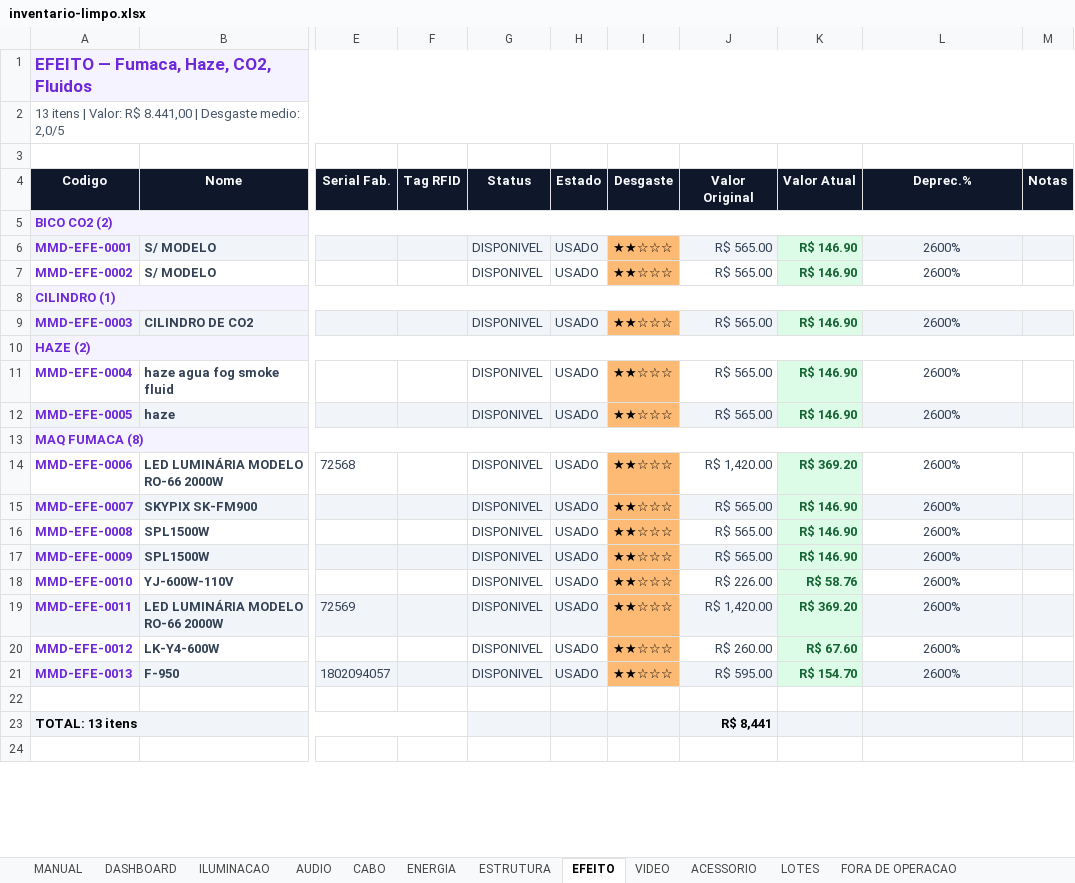
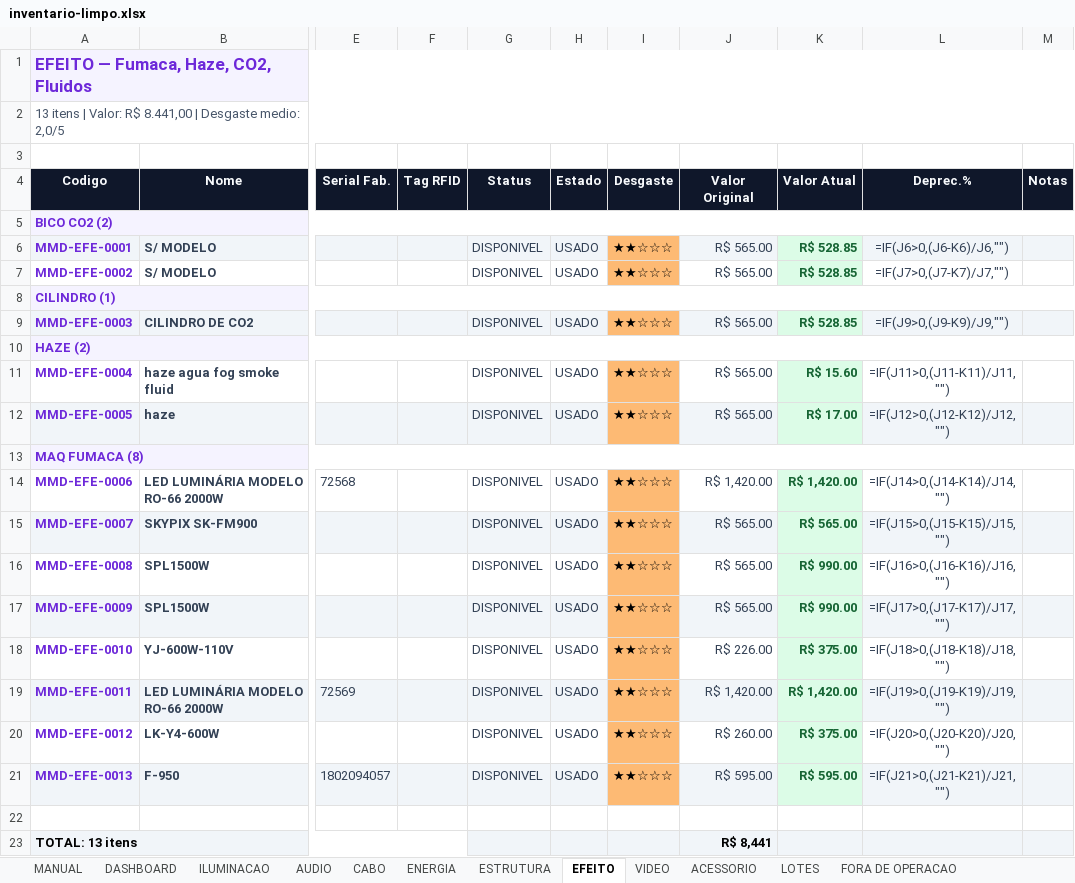
Before and after one commit to marcoraza/mmd, an Excel workbook: data/inventario-limpo.xlsx, sheet EFEITO, drawn as a sheet; only a part is shown, gaps mark what is left out; the shorter side is filled out with more unchanged rows; values as stored, in another font and other column widths than the file's, no borders; formulas without a stored value are shown as written; conditional formats not drawn; the diff names each change by its address in the sheet, - before the commit and + after, or states it on an @@ line.

```diff
--- a/data/inventario-limpo.xlsx (sheet EFEITO)
+++ b/data/inventario-limpo.xlsx (sheet EFEITO)
-K6:K7 (Valor Atual): R$ 146.90
+K6:K7 (Valor Atual): R$ 528.85
-L6 (Deprec.%): 2600%
+L6 (Deprec.%): =IF(J6>0,(J6-K6)/J6,"")
-L7 (Deprec.%): 2600%
+L7 (Deprec.%): =IF(J7>0,(J7-K7)/J7,"")
-K9 (Valor Atual): R$ 146.90
+K9 (Valor Atual): R$ 528.85
-L9 (Deprec.%): 2600%
+L9 (Deprec.%): =IF(J9>0,(J9-K9)/J9,"")
-K11 (Valor Atual): R$ 146.90
+K11 (Valor Atual): R$ 15.60
-L11 (Deprec.%): 2600%
+L11 (Deprec.%): =IF(J11>0,(J11-K11)/J11,"")
-K12 (Valor Atual): R$ 146.90
+K12 (Valor Atual): R$ 17.00
-L12 (Deprec.%): 2600%
+L12 (Deprec.%): =IF(J12>0,(J12-K12)/J12,"")
-K14 (Valor Atual): R$ 369.20
+K14 (Valor Atual): R$ 1,420.00
-L14 (Deprec.%): 2600%
+L14 (Deprec.%): =IF(J14>0,(J14-K14)/J14,"")
-K15 (Valor Atual): R$ 146.90
+K15 (Valor Atual): R$ 565.00
-L15 (Deprec.%): 2600%
+L15 (Deprec.%): =IF(J15>0,(J15-K15)/J15,"")
-K16:K17 (Valor Atual): R$ 146.90
+K16:K17 (Valor Atual): R$ 990.00
-L16 (Deprec.%): 2600%
+L16 (Deprec.%): =IF(J16>0,(J16-K16)/J16,"")
-L17 (Deprec.%): 2600%
+L17 (Deprec.%): =IF(J17>0,(J17-K17)/J17,"")
-K18 (Valor Atual): R$ 58.76
+K18 (Valor Atual): R$ 375.00
-L18 (Deprec.%): 2600%
+L18 (Deprec.%): =IF(J18>0,(J18-K18)/J18,"")
-K19 (Valor Atual): R$ 369.20
+K19 (Valor Atual): R$ 1,420.00
-L19 (Deprec.%): 2600%
+L19 (Deprec.%): =IF(J19>0,(J19-K19)/J19,"")
-K20 (Valor Atual): R$ 67.60
+K20 (Valor Atual): R$ 375.00
-L20 (Deprec.%): 2600%
+L20 (Deprec.%): =IF(J20>0,(J20-K20)/J20,"")
-K21 (Valor Atual): R$ 154.70
+K21 (Valor Atual): R$ 595.00
-L21 (Deprec.%): 2600%
+L21 (Deprec.%): =IF(J21>0,(J21-K21)/J21,"")
```
Also changed, not shown: sheet ILUMINACAO, sheet AUDIO, sheet ESTRUTURA, sheet DASHBOARD, sheet ENERGIA, sheet ACESSORIO, 2 more sheets, hidden cells, charts or pictures, 11 other files.
